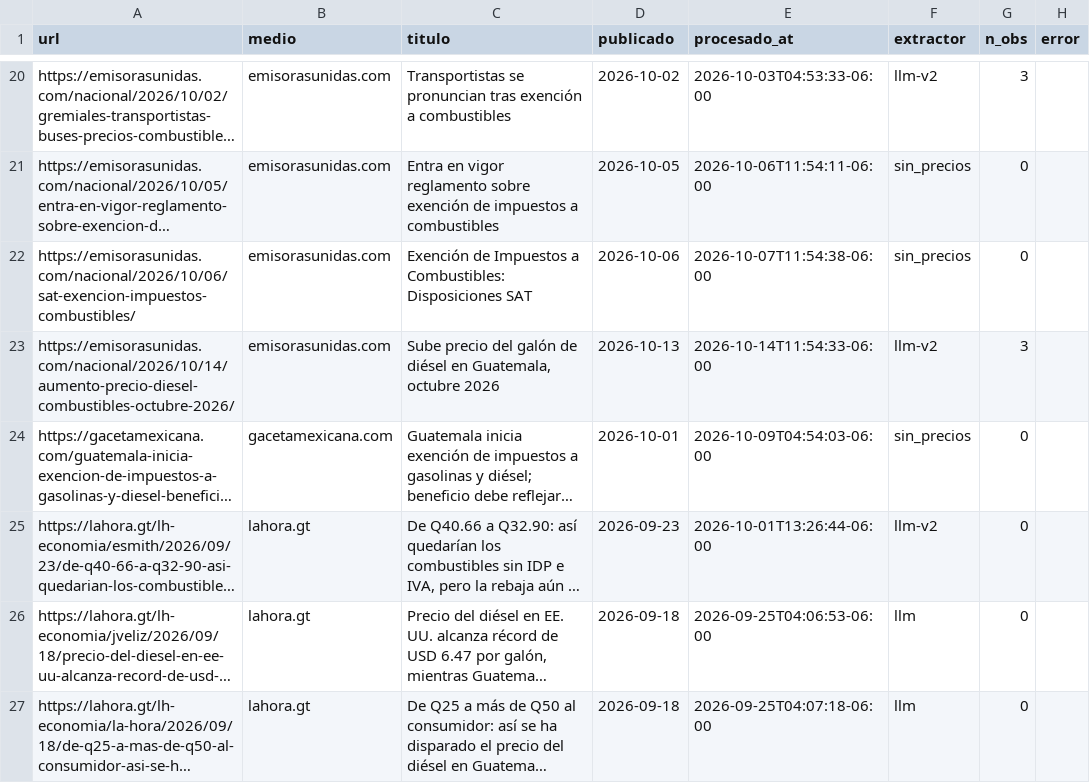
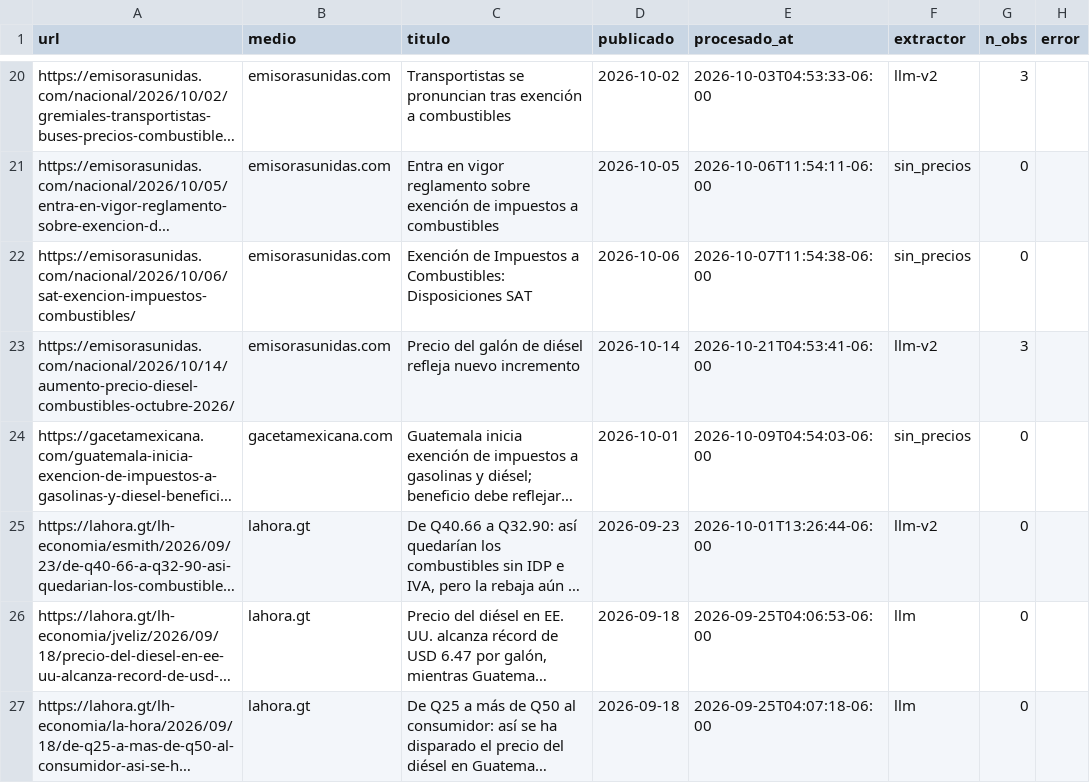
Before and after one commit to yartoorsdar/gasolina-gt, a CSV file: data/db/articulos.csv, drawn as a sheet; only a part is shown, gaps mark what is left out; long unchanged cells end in …; the diff names each change by its address in the sheet, - before the commit and + after, or states it on an @@ line.

```diff
--- a/data/db/articulos.csv
+++ b/data/db/articulos.csv
-C23 (titulo): Sube precio del galón de diésel en Guatemala, octubre 2026
+C23 (titulo): Precio del galón de diésel refleja nuevo incremento
-D23 (publicado): 2026-10-13
+D23 (publicado): 2026-10-14
-E23 (procesado_at): 2026-10-14T11:54:33-06:00
+E23 (procesado_at): 2026-10-21T04:53:41-06:00
```
Also changed, not shown: data/db/consenso.csv, data/db/diesel.csv, 4 other files.
